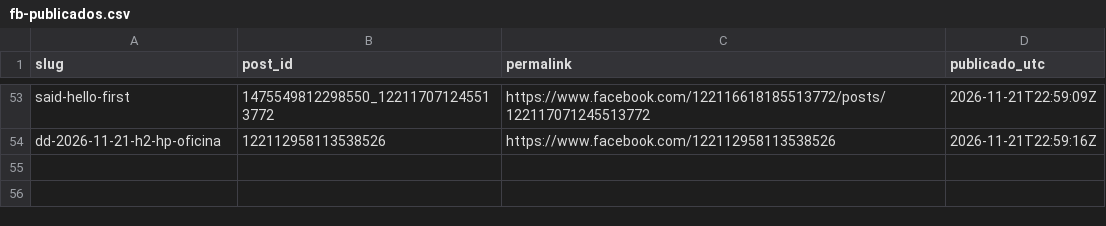
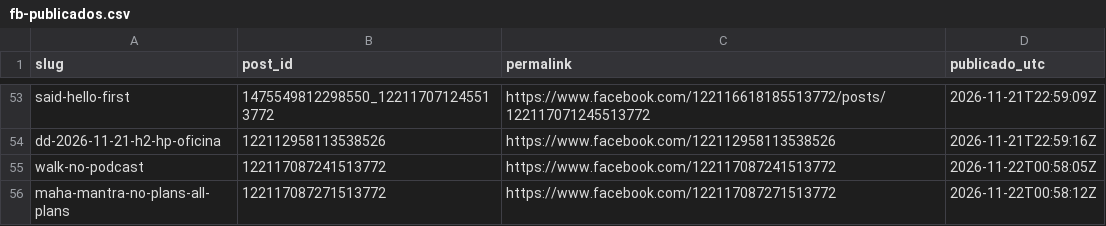
Before and after one commit to hardlypythonnmr/cpe-engine, a CSV file: earn/naos/motor/instagram/fb-publicados.csv, drawn as a sheet; only a part is shown, gaps mark what is left out; the diff names each change by its address in the sheet, - before the commit and + after, or states it on an @@ line.

Commit message:
fb-pagina: 2026-11-22T00:58Z

```diff
--- a/earn/naos/motor/instagram/fb-publicados.csv
+++ b/earn/naos/motor/instagram/fb-publicados.csv
+row 55: walk-no-podcast | 122117087241513772 | https://www.facebook.com/122117087241513772 | 2026-11-22T00:58:05Z
+row 56: maha-mantra-no-plans-all-plans | 122117087271513772 | https://www.facebook.com/122117087271513772 | 2026-11-22T00:58:12Z
```
